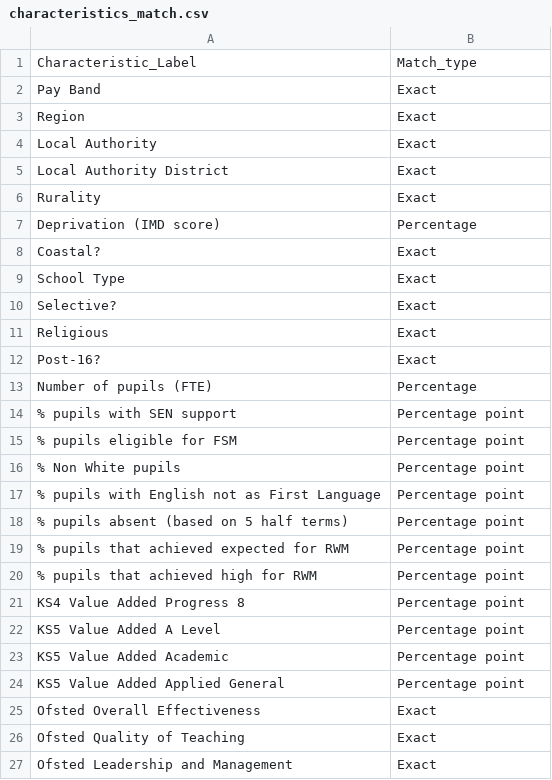
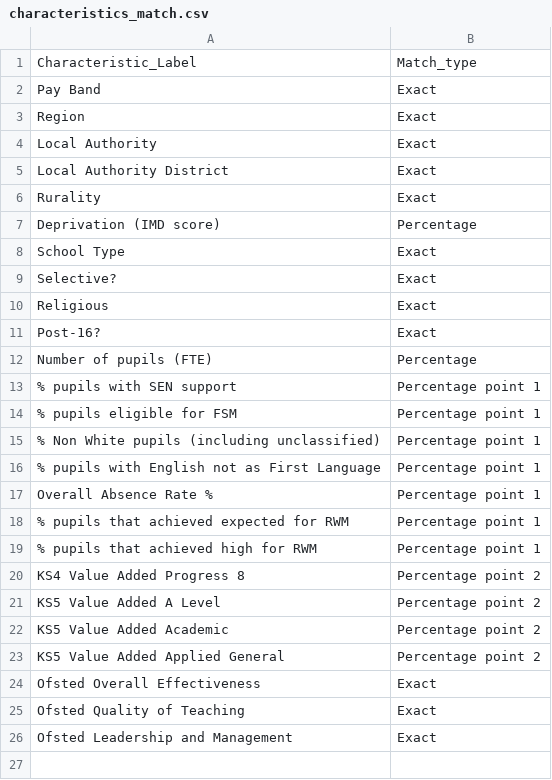
Before and after one commit to dfe-analytical-services/schools-workforce-benchmarking, a CSV file: Data/characteristics_match.csv, drawn as a sheet.

```diff
--- a/Data/characteristics_match.csv
+++ b/Data/characteristics_match.csv
@@ -7,3 +7,2 @@ Rurality,Exact
 Deprivation (IMD score),Percentage
-Coastal?,Exact
 School Type,Exact
@@ -13,13 +12,13 @@ Post-16?,Exact
 Number of pupils (FTE),Percentage
-% pupils with SEN support,Percentage point
-% pupils eligible for FSM,Percentage point
-% Non White pupils,Percentage point
-% pupils with English not as First Language,Percentage point
-% pupils absent (based on 5 half terms),Percentage point
-% pupils that achieved expected for RWM,Percentage point
-% pupils that achieved high for RWM,Percentage point
-KS4 Value Added Progress 8,Percentage point
-KS5 Value Added A Level,Percentage point
-KS5 Value Added Academic,Percentage point
-KS5 Value Added Applied General,Percentage point
+% pupils with SEN support,Percentage point 1
+% pupils eligible for FSM,Percentage point 1
+% Non White pupils (including unclassified),Percentage point 1
+% pupils with English not as First Language,Percentage point 1
+Overall Absence Rate %,Percentage point 1
+% pupils that achieved expected for RWM,Percentage point 1
+% pupils that achieved high for RWM,Percentage point 1
+KS4 Value Added Progress 8,Percentage point 2
+KS5 Value Added A Level,Percentage point 2
+KS5 Value Added Academic,Percentage point 2
+KS5 Value Added Applied General,Percentage point 2
 Ofsted Overall Effectiveness,Exact
```
Also changed, not shown: Data/Characteristics.csv, 4 other files.
